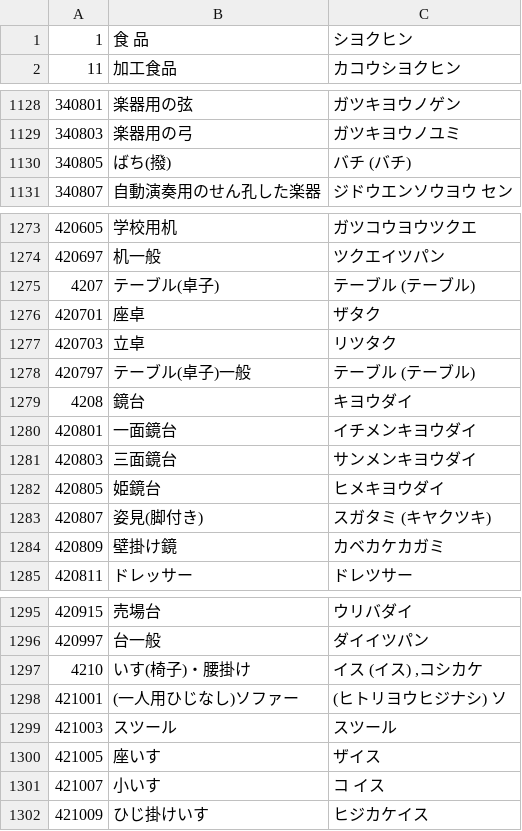
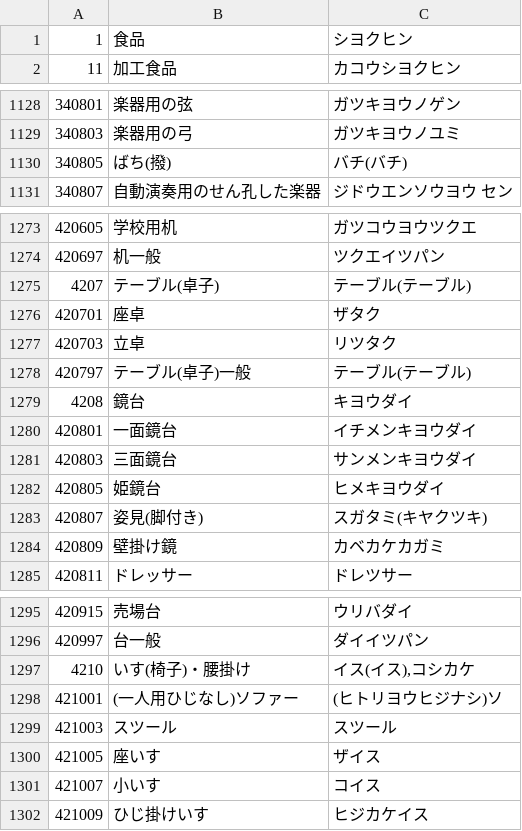
Before and after one commit to minedia/jicfs-classification, a CSV file: api/v1/jicfs_classification.csv, drawn as a sheet; only a part is shown, gaps mark what is left out; the diff covers the shown part only.

```diff
--- a/api/v1/jicfs_classification.csv
+++ b/api/v1/jicfs_classification.csv
@@ -1,2 +1,2 @@
-"1","食 品","シヨクヒン"
+"1","食品","シヨクヒン"
 "11","加工食品","カコウシヨクヒン"
@@ -1129,3 +1129,3 @@
 "340803","楽器用の弓","ガツキヨウノユミ"
-"340805","ばち(撥)","バチ (バチ)"
+"340805","ばち(撥)","バチ(バチ)"
 "340807","自動演奏用のせん孔した楽器","ジドウエンソウヨウ セン"
@@ -1274,6 +1274,6 @@
 "420697","机一般","ツクエイツパン"
-"4207","テーブル(卓子)","テーブル (テーブル)"
+"4207","テーブル(卓子)","テーブル(テーブル)"
 "420701","座卓","ザタク"
 "420703","立卓","リツタク"
-"420797","テーブル(卓子)一般","テーブル (テーブル)"
+"420797","テーブル(卓子)一般","テーブル(テーブル)"
 "4208","鏡台","キヨウダイ"
@@ -1282,3 +1282,3 @@
 "420805","姫鏡台","ヒメキヨウダイ"
-"420807","姿見(脚付き)","スガタミ (キヤクツキ)"
+"420807","姿見(脚付き)","スガタミ(キヤクツキ)"
 "420809","壁掛け鏡","カベカケカガミ"
@@ -1296,7 +1296,7 @@
 "420997","台一般","ダイイツパン"
-"4210","いす(椅子)・腰掛け","イス (イス) ,コシカケ"
-"421001","(一人用ひじなし)ソファー","(ヒトリヨウヒジナシ) ソ"
+"4210","いす(椅子)・腰掛け","イス(イス),コシカケ"
+"421001","(一人用ひじなし)ソファー","(ヒトリヨウヒジナシ)ソ"
 "421003","スツール","スツール"
 "421005","座いす","ザイス"
-"421007","小いす","コ イス"
+"421007","小いす","コイス"
 "421009","ひじ掛けいす","ヒジカケイス"
```
Also changed, not shown: 2 edited cells elsewhere in this file, api/v1/jicfs_classification.sjis.csv, api/v1/jicfs_classification.tsv, 3 other files.
